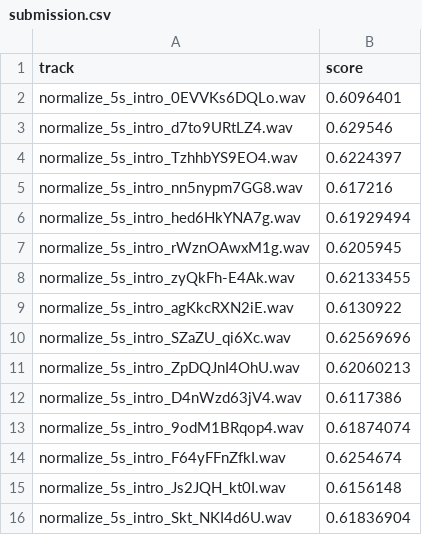
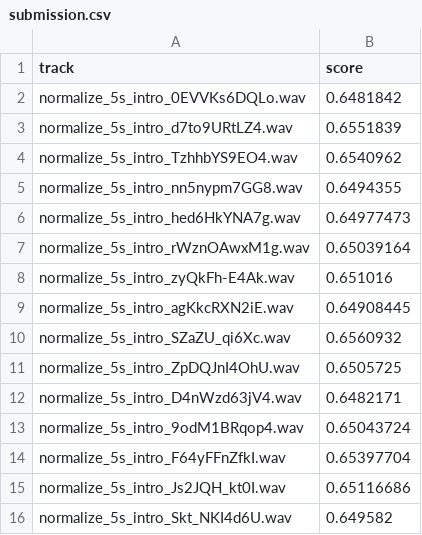
Before and after one commit to samuel95207/2022-NYCU-GEE9022-Cloud-Computing-and-Big-Data-Analytics, a CSV file: hw1/data/submission.csv, drawn as a sheet.

```diff
--- a/hw1/data/submission.csv
+++ b/hw1/data/submission.csv
@@ -1,16 +1,16 @@
 track,score
-normalize_5s_intro_0EVVKs6DQLo.wav,0.6096401
-normalize_5s_intro_d7to9URtLZ4.wav,0.629546
-normalize_5s_intro_TzhhbYS9EO4.wav,0.6224397
-normalize_5s_intro_nn5nypm7GG8.wav,0.617216
-normalize_5s_intro_hed6HkYNA7g.wav,0.61929494
-normalize_5s_intro_rWznOAwxM1g.wav,0.6205945
-normalize_5s_intro_zyQkFh-E4Ak.wav,0.62133455
-normalize_5s_intro_agKkcRXN2iE.wav,0.6130922
-normalize_5s_intro_SZaZU_qi6Xc.wav,0.62569696
-normalize_5s_intro_ZpDQJnI4OhU.wav,0.62060213
-normalize_5s_intro_D4nWzd63jV4.wav,0.6117386
-normalize_5s_intro_9odM1BRqop4.wav,0.61874074
-normalize_5s_intro_F64yFFnZfkI.wav,0.6254674
-normalize_5s_intro_Js2JQH_kt0I.wav,0.6156148
-normalize_5s_intro_Skt_NKI4d6U.wav,0.61836904
+normalize_5s_intro_0EVVKs6DQLo.wav,0.6481842
+normalize_5s_intro_d7to9URtLZ4.wav,0.6551839
+normalize_5s_intro_TzhhbYS9EO4.wav,0.6540962
+normalize_5s_intro_nn5nypm7GG8.wav,0.6494355
+normalize_5s_intro_hed6HkYNA7g.wav,0.64977473
+normalize_5s_intro_rWznOAwxM1g.wav,0.65039164
+normalize_5s_intro_zyQkFh-E4Ak.wav,0.651016
+normalize_5s_intro_agKkcRXN2iE.wav,0.64908445
+normalize_5s_intro_SZaZU_qi6Xc.wav,0.6560932
+normalize_5s_intro_ZpDQJnI4OhU.wav,0.6505725
+normalize_5s_intro_D4nWzd63jV4.wav,0.6482171
+normalize_5s_intro_9odM1BRqop4.wav,0.65043724
+normalize_5s_intro_F64yFFnZfkI.wav,0.65397704
+normalize_5s_intro_Js2JQH_kt0I.wav,0.65116686
+normalize_5s_intro_Skt_NKI4d6U.wav,0.649582
```
Also changed, not shown: 1 other file.
